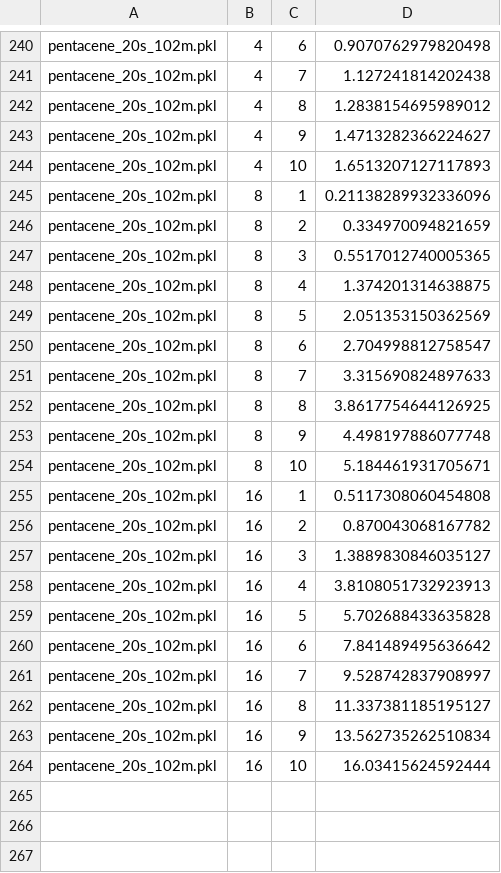
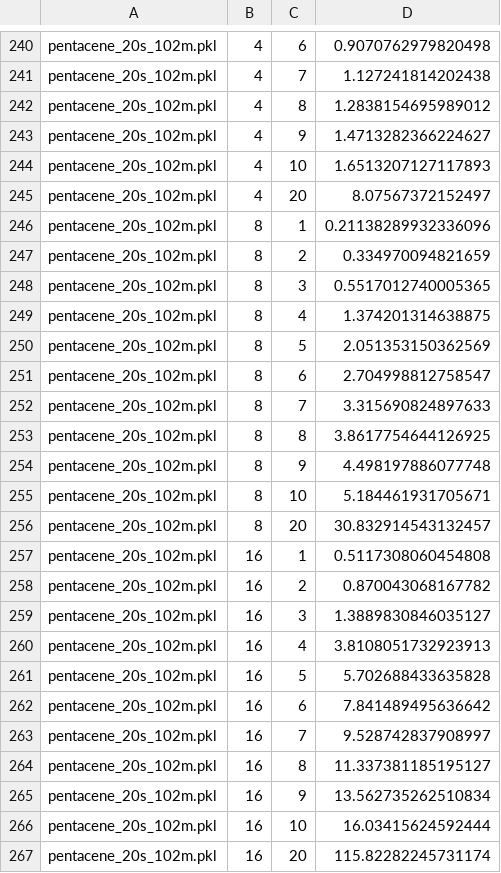
Before and after one commit to PennyLaneAI/pennylane, a CSV file: pennylane/labs/trotter_error/parallel/norms.csv, drawn as a sheet; only a part is shown, gaps mark what is left out.

Commit message:
add penta g16m20

```diff
--- a/pennylane/labs/trotter_error/parallel/norms.csv
+++ b/pennylane/labs/trotter_error/parallel/norms.csv
@@ -244,2 +244,3 @@ pentacene_20s_102m.pkl,4,9,1.4713282366224627
 pentacene_20s_102m.pkl,4,10,1.6513207127117893
+pentacene_20s_102m.pkl,4,20,8.07567372152497
 pentacene_20s_102m.pkl,8,1,0.21138289932336096
@@ -254,2 +255,3 @@ pentacene_20s_102m.pkl,8,9,4.498197886077748
 pentacene_20s_102m.pkl,8,10,5.184461931705671
+pentacene_20s_102m.pkl,8,20,30.832914543132457
 pentacene_20s_102m.pkl,16,1,0.5117308060454808
@@ -264 +266,2 @@ pentacene_20s_102m.pkl,16,9,13.562735262510834
 pentacene_20s_102m.pkl,16,10,16.03415624592444
+pentacene_20s_102m.pkl,16,20,115.82282245731174
```
